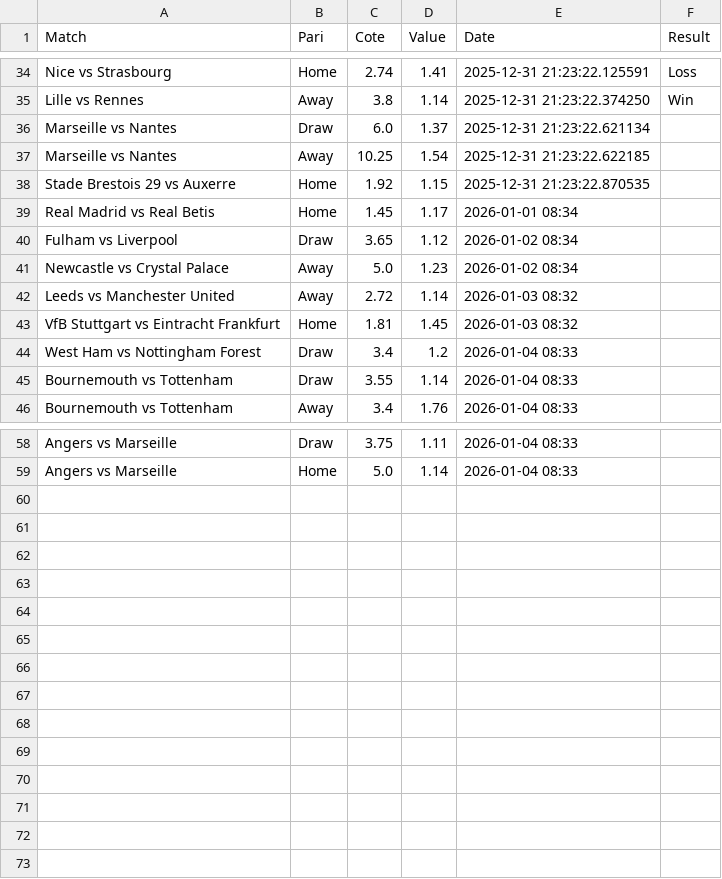
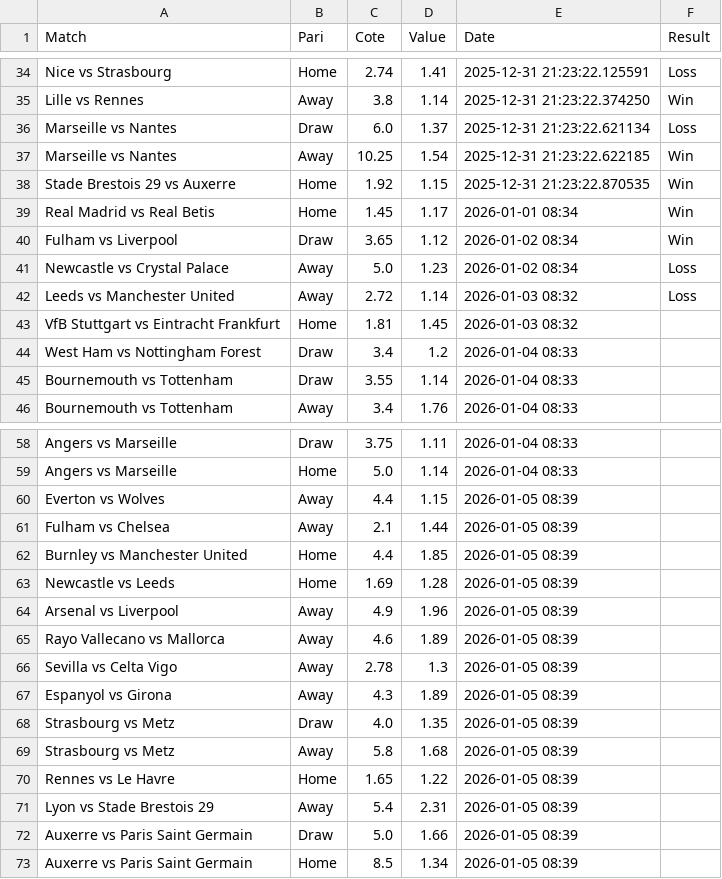
Before and after one commit to Matttgic/Euria, a CSV file: suivi_paris.csv, drawn as a sheet; only a part is shown, gaps mark what is left out; the diff covers the shown part only.

```diff
--- a/suivi_paris.csv
+++ b/suivi_paris.csv
@@ -35,9 +35,9 @@ Nice vs Strasbourg,Home,2.74,1.41,2025-12-31 21:23:22.125591,Loss
 Lille vs Rennes,Away,3.8,1.14,2025-12-31 21:23:22.374250,Win
-Marseille vs Nantes,Draw,6.0,1.37,2025-12-31 21:23:22.621134,
-Marseille vs Nantes,Away,10.25,1.54,2025-12-31 21:23:22.622185,
-Stade Brestois 29 vs Auxerre,Home,1.92,1.15,2025-12-31 21:23:22.870535,
-Real Madrid vs Real Betis,Home,1.45,1.17,2026-01-01 08:34,
-Fulham vs Liverpool,Draw,3.65,1.12,2026-01-02 08:34,
-Newcastle vs Crystal Palace,Away,5.0,1.23,2026-01-02 08:34,
-Leeds vs Manchester United,Away,2.72,1.14,2026-01-03 08:32,
+Marseille vs Nantes,Draw,6.0,1.37,2025-12-31 21:23:22.621134,Loss
+Marseille vs Nantes,Away,10.25,1.54,2025-12-31 21:23:22.622185,Win
+Stade Brestois 29 vs Auxerre,Home,1.92,1.15,2025-12-31 21:23:22.870535,Win
+Real Madrid vs Real Betis,Home,1.45,1.17,2026-01-01 08:34,Win
+Fulham vs Liverpool,Draw,3.65,1.12,2026-01-02 08:34,Win
+Newcastle vs Crystal Palace,Away,5.0,1.23,2026-01-02 08:34,Loss
+Leeds vs Manchester United,Away,2.72,1.14,2026-01-03 08:32,Loss
 VfB Stuttgart vs Eintracht Frankfurt,Home,1.81,1.45,2026-01-03 08:32,
@@ -59 +59,15 @@ Angers vs Marseille,Draw,3.75,1.11,2026-01-04 08:33,
 Angers vs Marseille,Home,5.0,1.14,2026-01-04 08:33,
+Everton vs Wolves,Away,4.4,1.15,2026-01-05 08:39,
+Fulham vs Chelsea,Away,2.1,1.44,2026-01-05 08:39,
+Burnley vs Manchester United,Home,4.4,1.85,2026-01-05 08:39,
+Newcastle vs Leeds,Home,1.69,1.28,2026-01-05 08:39,
+Arsenal vs Liverpool,Away,4.9,1.96,2026-01-05 08:39,
+Rayo Vallecano vs Mallorca,Away,4.6,1.89,2026-01-05 08:39,
+Sevilla vs Celta Vigo,Away,2.78,1.3,2026-01-05 08:39,
+Espanyol vs Girona,Away,4.3,1.89,2026-01-05 08:39,
+Strasbourg vs Metz,Draw,4.0,1.35,2026-01-05 08:39,
+Strasbourg vs Metz,Away,5.8,1.68,2026-01-05 08:39,
+Rennes vs Le Havre,Home,1.65,1.22,2026-01-05 08:39,
+Lyon vs Stade Brestois 29,Away,5.4,2.31,2026-01-05 08:39,
+Auxerre vs Paris Saint Germain,Draw,5.0,1.66,2026-01-05 08:39,
+Auxerre vs Paris Saint Germain,Home,8.5,1.34,2026-01-05 08:39,
```
Also changed, not shown: 7 edited cells elsewhere in this file.
